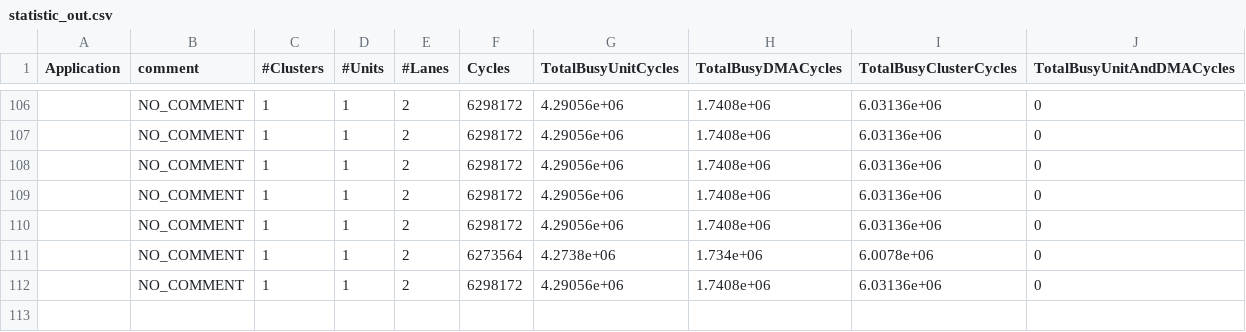
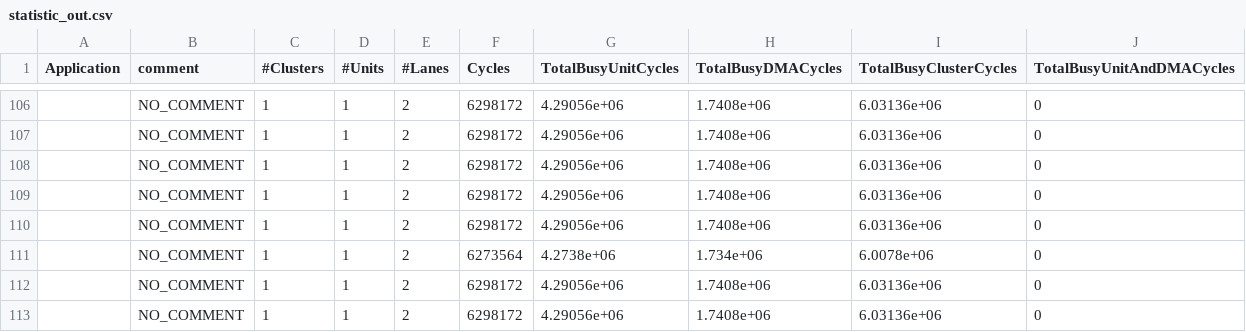
Before and after one commit to karimiraayan/knn_post_pro, a CSV file: data/statistic_out.csv, drawn as a sheet; only a part is shown, gaps mark what is left out.

```diff
--- a/data/statistic_out.csv
+++ b/data/statistic_out.csv
@@ -112 +112,2 @@ Application	comment	#Clusters	#Units	#Lanes	Cycles	TotalBusyUnitCycles	TotalBusy
 	NO_COMMENT	1	1	2	6298172	4.29056e+06	1.7408e+06	6.03136e+06	0	
+	NO_COMMENT	1	1	2	6298172	4.29056e+06	1.7408e+06	6.03136e+06	0	
```
Also changed, not shown: 11 other files.
